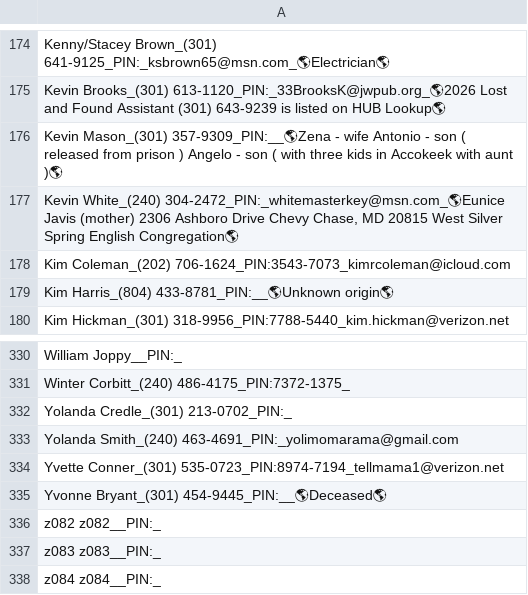
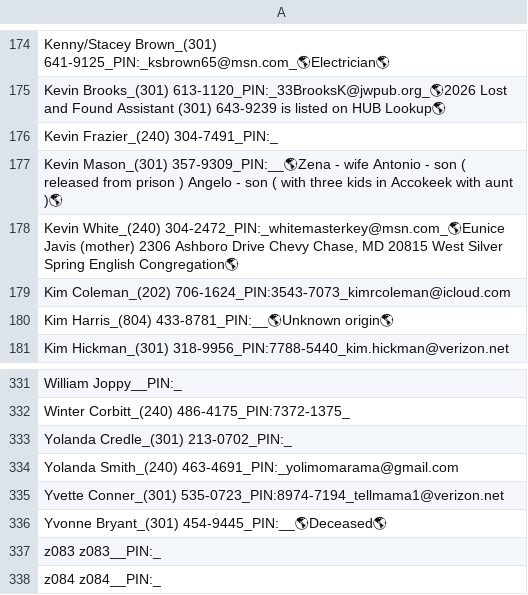
Before and after one commit to KIBrown031/KIBrown031.github.io, a CSV file: searchme.csv, drawn as a sheet; only a part is shown, gaps mark what is left out.

```diff
--- a/searchme.csv
+++ b/searchme.csv
@@ -175,2 +175,3 @@
 "Kevin Brooks_(301) 613-1120_PIN:_33BrooksK@jwpub.org_🌎2026 Lost and Found Assistant (301) 643-9239 is listed on HUB Lookup🌎"
+"Kevin Frazier_(240) 304-7491_PIN:_"
 "Kevin Mason_(301) 357-9309_PIN:__🌎Zena - wife Antonio - son ( released from prison ) Angelo - son ( with three kids in Accokeek with aunt )🌎"
@@ -335,3 +336,2 @@
 "Yvonne Bryant_(301) 454-9445_PIN:__🌎Deceased🌎"
-"z082 z082__PIN:_"
 "z083 z083__PIN:_"
```
Also changed, not shown: 1 other file.
